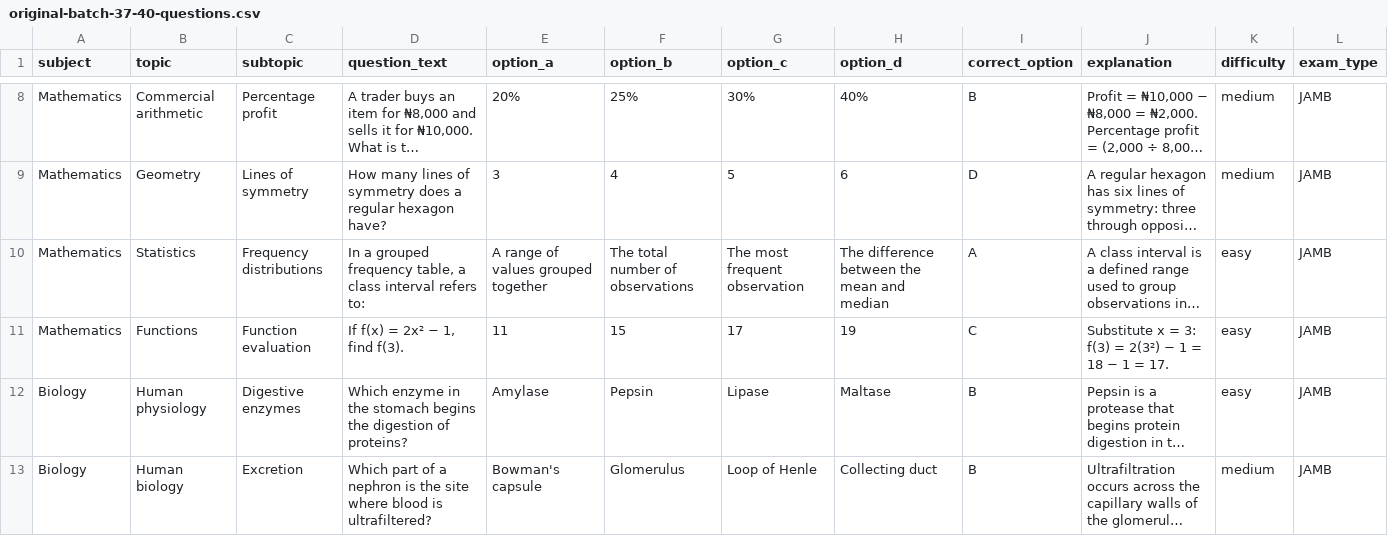
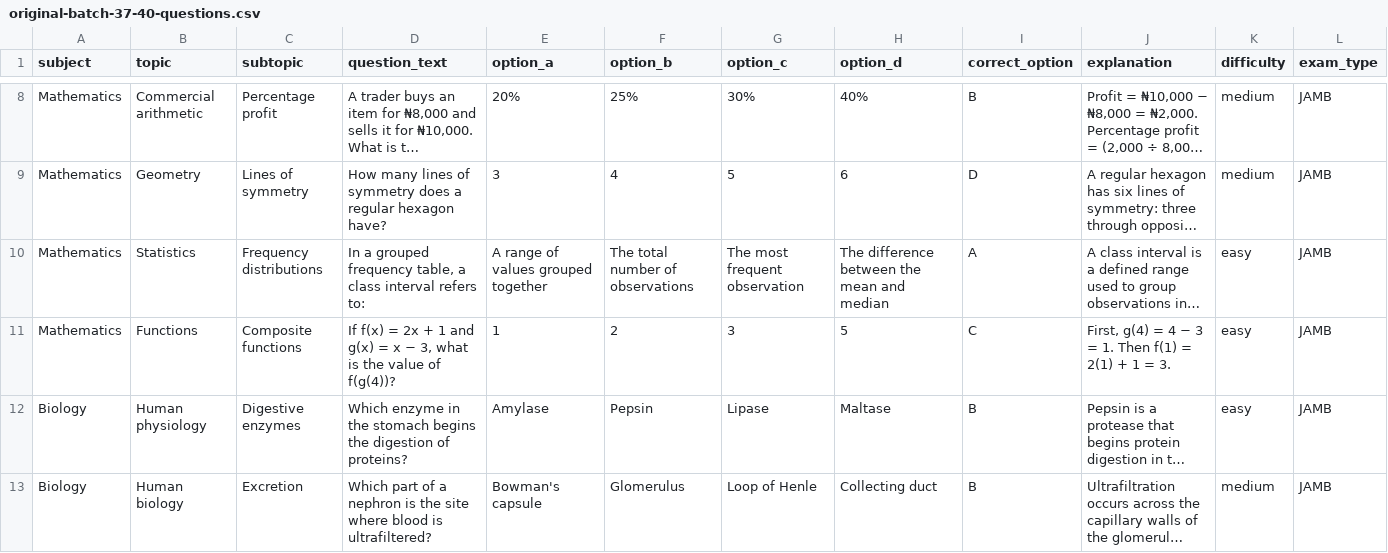
Before and after one commit to timmyjoe385-netizen/EDUKEN-CONSULT-, a CSV file: content/cbt/original-batch-37-40-questions.csv, drawn as a sheet; only a part is shown, gaps mark what is left out; long unchanged cells end in …; the diff names each change by its address in the sheet, - before the commit and + after, or states it on an @@ line.

Commit message:
Diversify repeated practice pattern in batch 37

```diff
--- a/content/cbt/original-batch-37-40-questions.csv
+++ b/content/cbt/original-batch-37-40-questions.csv
-C11 (subtopic): Function evaluation
+C11 (subtopic): Composite functions
-D11 (question_text): …f(x) = 2x² − 1, find f(3).
+D11 (question_text): …f(x) = 2x + 1 and g(x) = x − 3, what is the value of f(g(4))?
-E11 (option_a): 11
+E11 (option_a): 1
-F11 (option_b): 15
+F11 (option_b): 2
-G11 (option_c): 17
+G11 (option_c): 3
-H11 (option_d): 19
+H11 (option_d): 5
-J11 (explanation): Substitute x = 3: f(3) = 2(3²) − 1 = 18 − 1 = 17.
+J11 (explanation): First, g(4) = 4 − 3 = 1. Then f(1) = 2(1) + 1 = 3.
```
